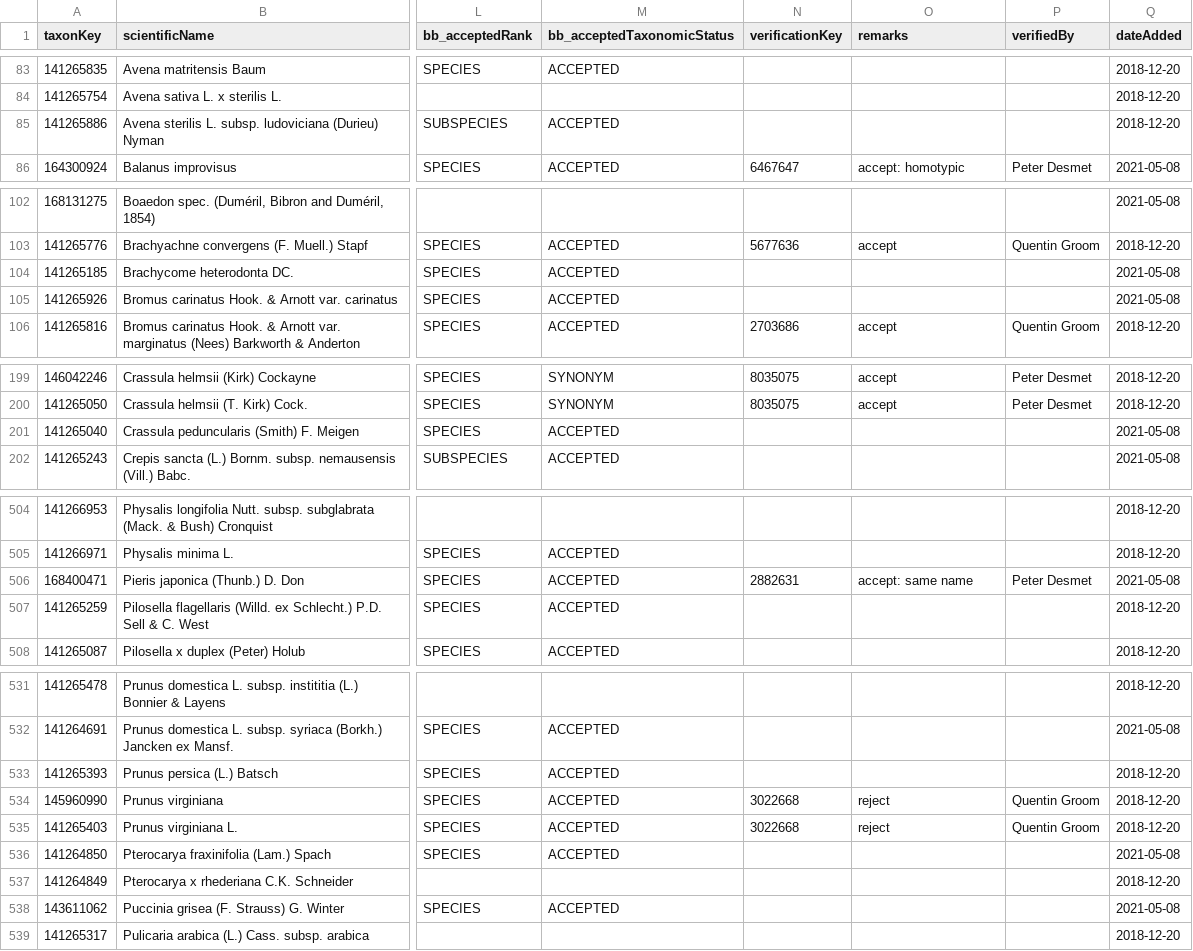
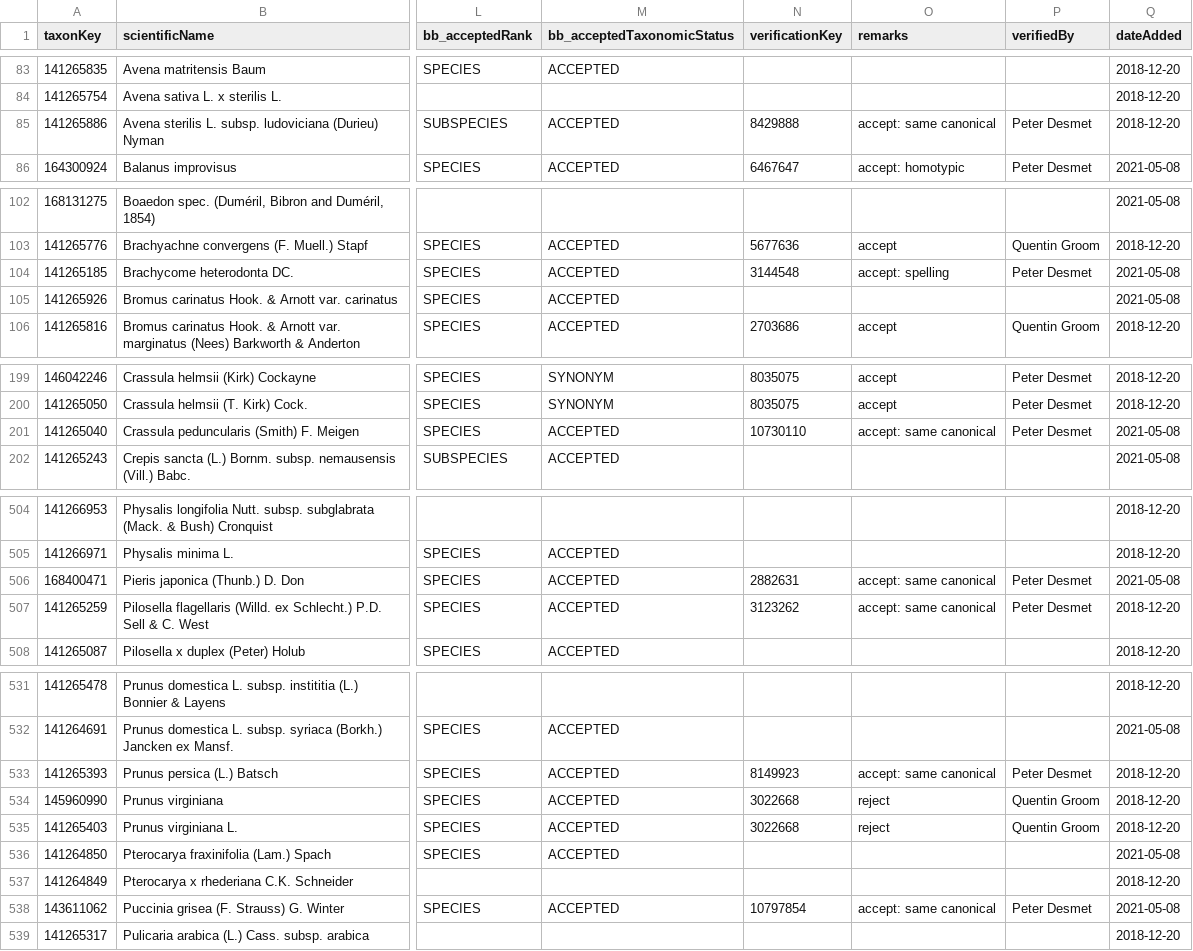
Before and after one commit to trias-project/unified-checklist, a TSV file: references/verification.tsv, drawn as a sheet; only a part is shown, gaps mark what is left out; the diff covers the shown part only; the diff names each change by its address in the sheet, - before the commit and + after, or states it on an @@ line.

Commit message:
Update verification.tsv

```diff
--- a/references/verification.tsv
+++ b/references/verification.tsv
-N85 (verificationKey): (empty)
+N85 (verificationKey): 8429888
-O85 (remarks): (empty)
+O85 (remarks): accept: same canonical
-P85 (verifiedBy): (empty)
+P85 (verifiedBy): Peter Desmet
-N104 (verificationKey): (empty)
+N104 (verificationKey): 3144548
-O104 (remarks): (empty)
+O104 (remarks): accept: spelling
-P104 (verifiedBy): (empty)
+P104 (verifiedBy): Peter Desmet
-N201 (verificationKey): (empty)
+N201 (verificationKey): 10730110
-O201 (remarks): (empty)
+O201 (remarks): accept: same canonical
-P201 (verifiedBy): (empty)
+P201 (verifiedBy): Peter Desmet
-O506 (remarks): accept: same name
+O506 (remarks): accept: same canonical
-N507 (verificationKey): (empty)
+N507 (verificationKey): 3123262
-O507 (remarks): (empty)
+O507 (remarks): accept: same canonical
-P507 (verifiedBy): (empty)
+P507 (verifiedBy): Peter Desmet
-N533 (verificationKey): (empty)
+N533 (verificationKey): 8149923
-O533 (remarks): (empty)
+O533 (remarks): accept: same canonical
-P533 (verifiedBy): (empty)
+P533 (verifiedBy): Peter Desmet
-N538 (verificationKey): (empty)
+N538 (verificationKey): 10797854
-O538 (remarks): (empty)
+O538 (remarks): accept: same canonical
-P538 (verifiedBy): (empty)
+P538 (verifiedBy): Peter Desmet
```
Also changed, not shown: 68 edited cells elsewhere in this file.
